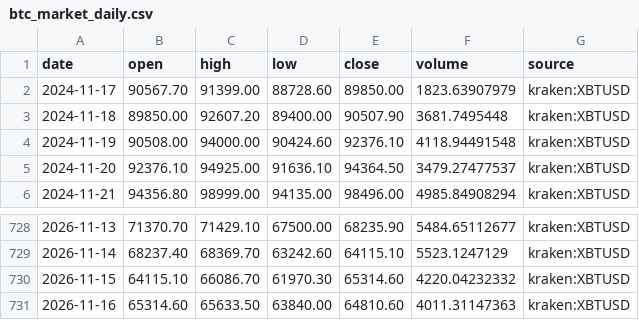
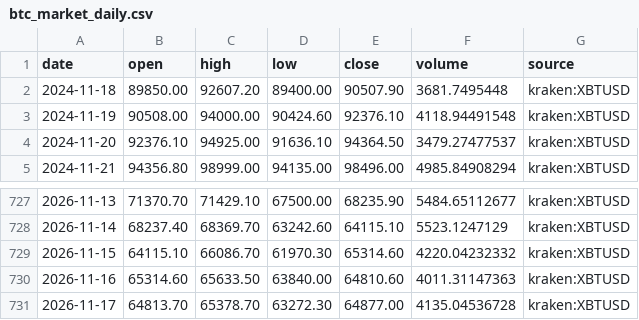
Before and after one commit to virtualtradrs/global-btc-nodes, a CSV file: data/btc_market_daily.csv, drawn as a sheet; only a part is shown, gaps mark what is left out.

```diff
--- a/data/btc_market_daily.csv
+++ b/data/btc_market_daily.csv
@@ -1,3 +1,2 @@
 date,open,high,low,close,volume,source
-2024-11-17,90567.70,91399.00,88728.60,89850.00,1823.63907979,kraken:XBTUSD
 2024-11-18,89850.00,92607.20,89400.00,90507.90,3681.7495448,kraken:XBTUSD
@@ -731 +730,2 @@ date,open,high,low,close,volume,source
 2026-11-16,65314.60,65633.50,63840.00,64810.60,4011.31147363,kraken:XBTUSD
+2026-11-17,64813.70,65378.70,63272.30,64877.00,4135.04536728,kraken:XBTUSD
```
Also changed, not shown: 1 other file.
